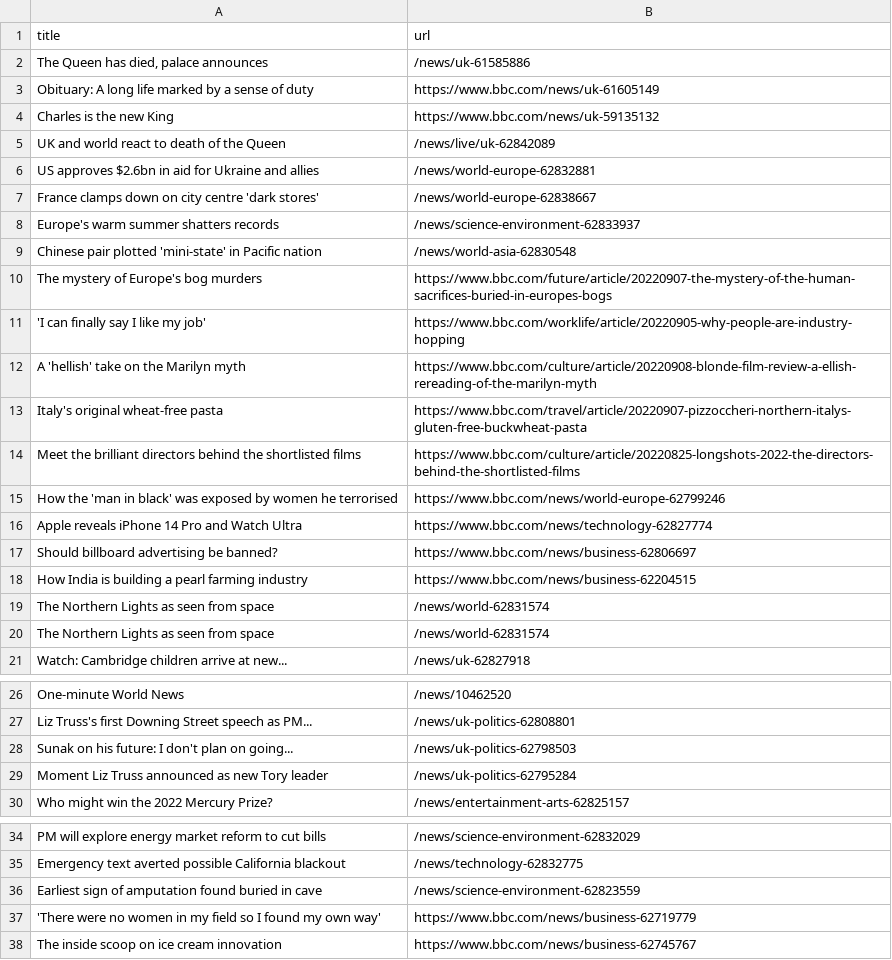
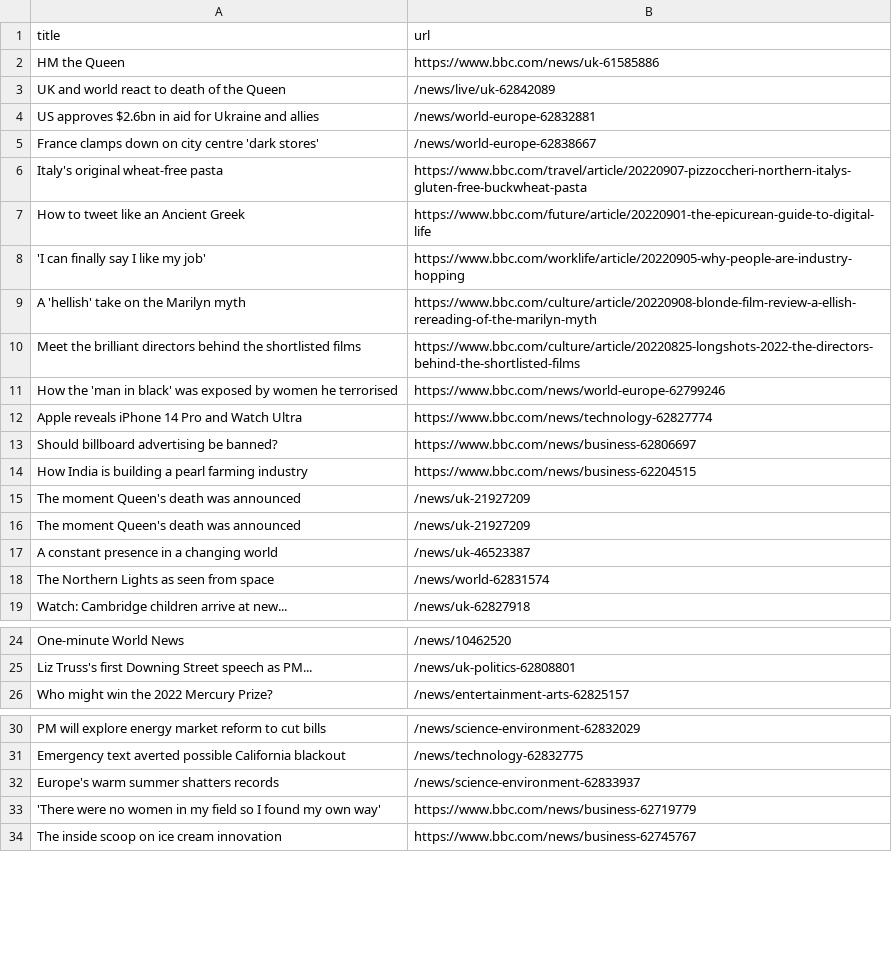
Before and after one commit to amanda-chn/automatic-scraper-bbc, a CSV file: bbc.csv, drawn as a sheet; only a part is shown, gaps mark what is left out.

```diff
--- a/bbc.csv
+++ b/bbc.csv
@@ -1,5 +1,3 @@
 title,url
-"The Queen has died, palace announces",/news/uk-61585886
-Obituary: A long life marked by a sense of duty,https://www.bbc.com/news/uk-61605149
-Charles is the new King,https://www.bbc.com/news/uk-59135132
+HM the Queen,https://www.bbc.com/news/uk-61585886
 UK and world react to death of the Queen,/news/live/uk-62842089
@@ -7,8 +5,6 @@ US approves $2.6bn in aid for Ukraine and allies,/news/world-europe-62832881
 France clamps down on city centre 'dark stores',/news/world-europe-62838667
-Europe's warm summer shatters records,/news/science-environment-62833937
-Chinese pair plotted 'mini-state' in Pacific nation,/news/world-asia-62830548
-The mystery of Europe's bog murders,https://www.bbc.com/future/article/20220907-the-mystery-of-the-human-sacrifices-buried-in-europes-bogs
+Italy's original wheat-free pasta,https://www.bbc.com/travel/article/20220907-pizzoccheri-northern-italys-gluten-free-buckwheat-pasta
+How to tweet like an Ancient Greek,https://www.bbc.com/future/article/20220901-the-epicurean-guide-to-digital-life
 'I can finally say I like my job',https://www.bbc.com/worklife/article/20220905-why-people-are-industry-hopping
 A 'hellish' take on the Marilyn myth,https://www.bbc.com/culture/article/20220908-blonde-film-review-a-ellish-rereading-of-the-marilyn-myth
-Italy's original wheat-free pasta,https://www.bbc.com/travel/article/20220907-pizzoccheri-northern-italys-gluten-free-buckwheat-pasta
 Meet the brilliant directors behind the shortlisted films,https://www.bbc.com/culture/article/20220825-longshots-2022-the-directors-behind-the-shortlisted-films
@@ -18,3 +14,5 @@ Should billboard advertising be banned?,https://www.bbc.com/news/business-628066
 How India is building a pearl farming industry,https://www.bbc.com/news/business-62204515
-The Northern Lights as seen from space,/news/world-62831574
+The moment Queen's death was announced,/news/uk-21927209
+The moment Queen's death was announced,/news/uk-21927209
+A constant presence in a changing world,/news/uk-46523387
 The Northern Lights as seen from space,/news/world-62831574
@@ -27,4 +25,2 @@ One-minute World News,/news/10462520
 Liz Truss's first Downing Street speech as PM...,/news/uk-politics-62808801
-Sunak on his future: I don't plan on going...,/news/uk-politics-62798503
-Moment Liz Truss announced as new Tory leader,/news/uk-politics-62795284
 Who might win the 2022 Mercury Prize?,/news/entertainment-arts-62825157
@@ -35,3 +31,3 @@ PM will explore energy market reform to cut bills,/news/science-environment-6283
 Emergency text averted possible California blackout,/news/technology-62832775
-Earliest sign of amputation found buried in cave,/news/science-environment-62823559
+Europe's warm summer shatters records,/news/science-environment-62833937
 'There were no women in my field so I found my own way',https://www.bbc.com/news/business-62719779
```
